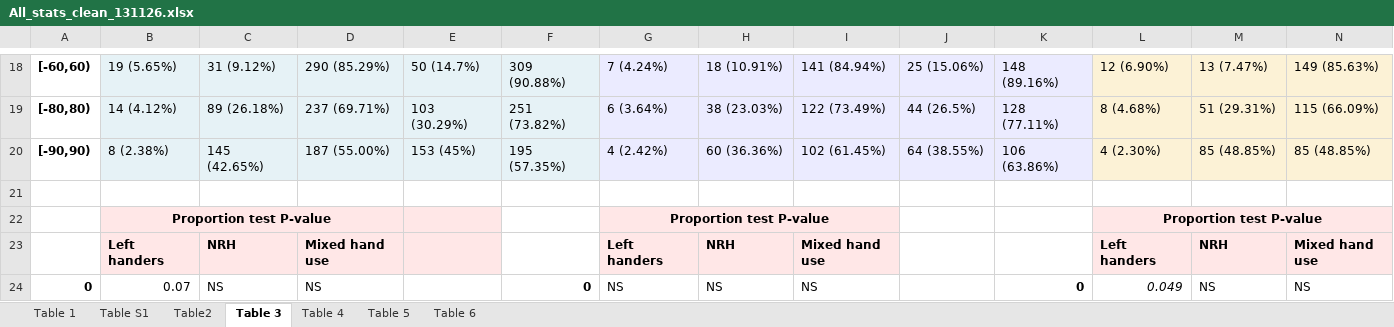
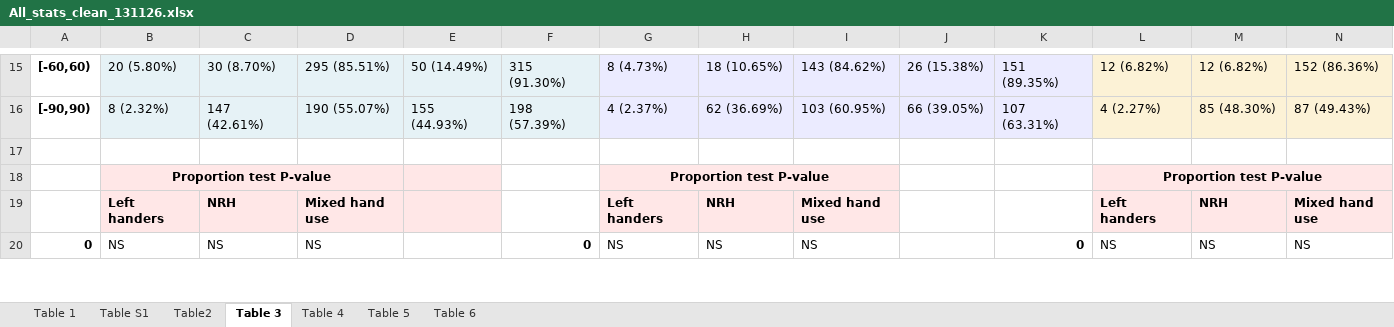
Before and after one commit to igarcia17/EHI_laterality, an Excel workbook: Part2_analyses/All_stats_clean_131126.xlsx, sheet Table 3, drawn as a sheet; only a part is shown, gaps mark what is left out; values as stored, in another font and other column widths than the file's, no borders; removed rows and columns are numbered as before the commit, all else as after; rows hold the shown columns only; the diff covers the shown part only; the diff names each change by its address in the sheet, - before the commit and + after, or states it on an @@ line.

```diff
--- a/Part2_analyses/All_stats_clean_131126.xlsx (sheet Table 3)
+++ b/Part2_analyses/All_stats_clean_131126.xlsx (sheet Table 3)
-B15: 19 (5.65%)
+B15: 20 (5.80%)
-C15: 31 (9.12%)
+C15: 30 (8.70%)
-D15: 290 (85.29%)
+D15: 295 (85.51%)
-E15: 50 (14.7%)
+E15: 50 (14.49%)
-F15: 309 (90.88%)
+F15: 315 (91.30%)
-G15: 7 (4.24%)
+G15: 8 (4.73%)
-H15: 18 (10.91%)
+H15: 18 (10.65%)
-I15: 141 (84.94%)
+I15: 143 (84.62%)
-J15: 25 (15.06%)
+J15: 26 (15.38%)
-K15: 148 (89.16%)
+K15: 151 (89.35%)
-L15: 12 (6.90%)
+L15: 12 (6.82%)
-M15: 13 (7.47%)
+M15: 12 (6.82%)
-N15: 149 (85.63%)
+N15: 152 (86.36%)
-row 19: [-80,80) | 14 (4.12%) | 89 (26.18%) | 237 (69.71%) | 103 (30.29%) | 251 (73.82%) | 6 (3.64%) | 38 (23.03%) | 122 (73.49%) | 44 (26.5%) | 128 (77.11%) | 8 (4.68%) | 51 (29.31%) | 115 (66.09%)
-B16: 8 (2.38%)
+B16: 8 (2.32%)
-C16: 145 (42.65%)
+C16: 147 (42.61%)
-D16: 187 (55.00%)
+D16: 190 (55.07%)
-E16: 153 (45%)
+E16: 155 (44.93%)
-F16: 195 (57.35%)
+F16: 198 (57.39%)
-G16: 4 (2.42%)
+G16: 4 (2.37%)
-H16: 60 (36.36%)
+H16: 62 (36.69%)
-I16: 102 (61.45%)
+I16: 103 (60.95%)
-J16: 64 (38.55%)
+J16: 66 (39.05%)
-K16: 106 (63.86%)
+K16: 107 (63.31%)
-L16: 4 (2.30%)
+L16: 4 (2.27%)
-M16: 85 (48.85%)
+M16: 85 (48.30%)
-N16: 85 (48.85%)
+N16: 87 (49.43%)
-B20: 0.07
+B20: NS
-L20: 0.049
+L20: NS
-L20 italic: on
+L20 italic: off
```
Also changed, not shown: 7 removed rows, 90 edited cells and cell formats elsewhere in this sheet, sheet Table 4, 3 other files.
